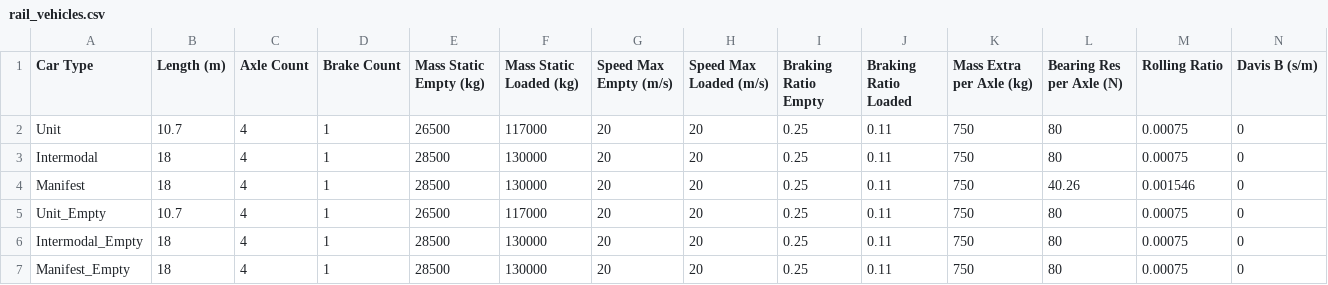
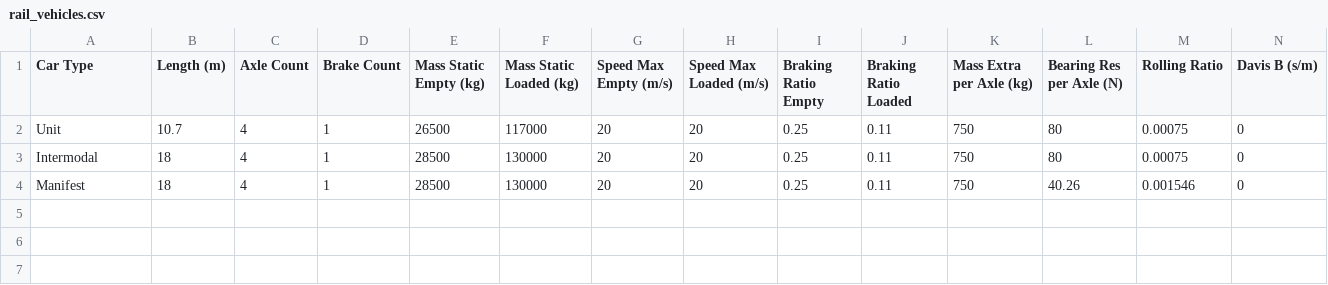
Before and after one commit to NREL/altrios, a CSV file: python/altrios/resources/rolling_stock/rail_vehicles.csv, drawn as a sheet; only a part is shown; rows hold the shown columns only; the diff names each change by its address in the sheet, - before the commit and + after, or states it on an @@ line.

Commit message:
removed empty vehicles since this is redundant with `_empty` fields

```diff
--- a/python/altrios/resources/rolling_stock/rail_vehicles.csv
+++ b/python/altrios/resources/rolling_stock/rail_vehicles.csv
-row 5: Unit_Empty | 10.7 | 4 | 1 | 26500 | 117000 | 20 | 20 | 0.25 | 0.11 | 750 | 80 | 0.00075 | 0
-row 6: Intermodal_Empty | 18 | 4 | 1 | 28500 | 130000 | 20 | 20 | 0.25 | 0.11 | 750 | 80 | 0.00075 | 0
-row 7: Manifest_Empty | 18 | 4 | 1 | 28500 | 130000 | 20 | 20 | 0.25 | 0.11 | 750 | 80 | 0.00075 | 0
```
Also changed, not shown: 1 other file.
